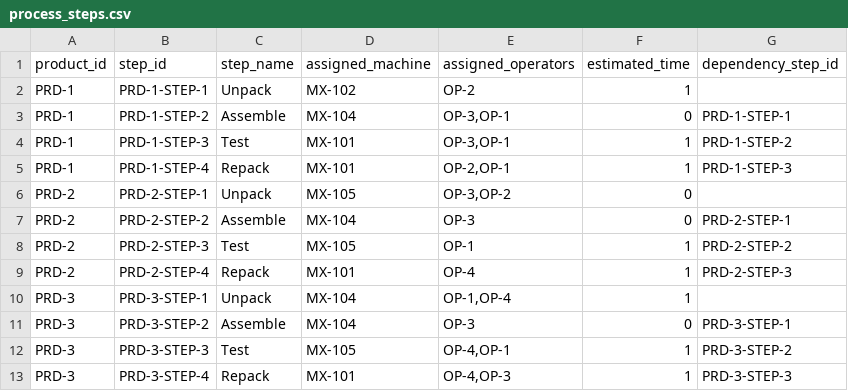
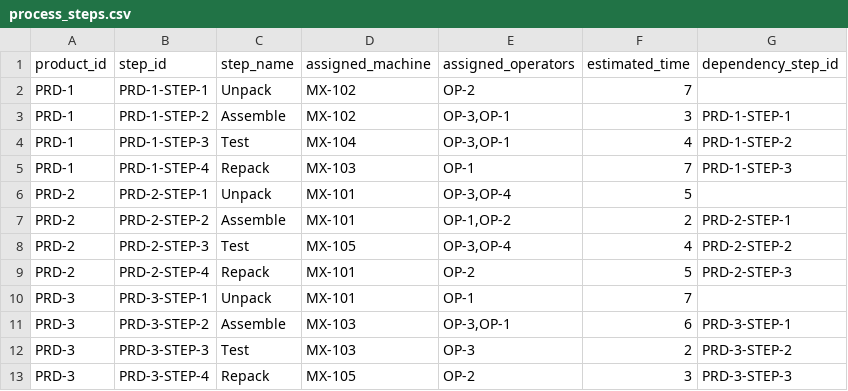
Before and after one commit to eavarady/momac-sdm-dashboard, a CSV file: data/process_steps.csv, drawn as a sheet.

```diff
--- a/data/process_steps.csv
+++ b/data/process_steps.csv
@@ -1,13 +1,13 @@
 product_id,step_id,step_name,assigned_machine,assigned_operators,estimated_time,dependency_step_id
-PRD-1,PRD-1-STEP-1,Unpack,MX-102,OP-2,1,
-PRD-1,PRD-1-STEP-2,Assemble,MX-104,"OP-3,OP-1",0,PRD-1-STEP-1
-PRD-1,PRD-1-STEP-3,Test,MX-101,"OP-3,OP-1",1,PRD-1-STEP-2
-PRD-1,PRD-1-STEP-4,Repack,MX-101,"OP-2,OP-1",1,PRD-1-STEP-3
-PRD-2,PRD-2-STEP-1,Unpack,MX-105,"OP-3,OP-2",0,
-PRD-2,PRD-2-STEP-2,Assemble,MX-104,OP-3,0,PRD-2-STEP-1
-PRD-2,PRD-2-STEP-3,Test,MX-105,OP-1,1,PRD-2-STEP-2
-PRD-2,PRD-2-STEP-4,Repack,MX-101,OP-4,1,PRD-2-STEP-3
-PRD-3,PRD-3-STEP-1,Unpack,MX-104,"OP-1,OP-4",1,
-PRD-3,PRD-3-STEP-2,Assemble,MX-104,OP-3,0,PRD-3-STEP-1
-PRD-3,PRD-3-STEP-3,Test,MX-105,"OP-4,OP-1",1,PRD-3-STEP-2
-PRD-3,PRD-3-STEP-4,Repack,MX-101,"OP-4,OP-3",1,PRD-3-STEP-3
+PRD-1,PRD-1-STEP-1,Unpack,MX-102,OP-2,7,
+PRD-1,PRD-1-STEP-2,Assemble,MX-102,"OP-3,OP-1",3,PRD-1-STEP-1
+PRD-1,PRD-1-STEP-3,Test,MX-104,"OP-3,OP-1",4,PRD-1-STEP-2
+PRD-1,PRD-1-STEP-4,Repack,MX-103,OP-1,7,PRD-1-STEP-3
+PRD-2,PRD-2-STEP-1,Unpack,MX-101,"OP-3,OP-4",5,
+PRD-2,PRD-2-STEP-2,Assemble,MX-101,"OP-1,OP-2",2,PRD-2-STEP-1
+PRD-2,PRD-2-STEP-3,Test,MX-105,"OP-3,OP-4",4,PRD-2-STEP-2
+PRD-2,PRD-2-STEP-4,Repack,MX-101,OP-2,5,PRD-2-STEP-3
+PRD-3,PRD-3-STEP-1,Unpack,MX-101,OP-1,7,
+PRD-3,PRD-3-STEP-2,Assemble,MX-103,"OP-3,OP-1",6,PRD-3-STEP-1
+PRD-3,PRD-3-STEP-3,Test,MX-103,OP-3,2,PRD-3-STEP-2
+PRD-3,PRD-3-STEP-4,Repack,MX-105,OP-2,3,PRD-3-STEP-3
```
Also changed, not shown: data/machine_metrics.csv, data/production_log.csv, 5 other files.
